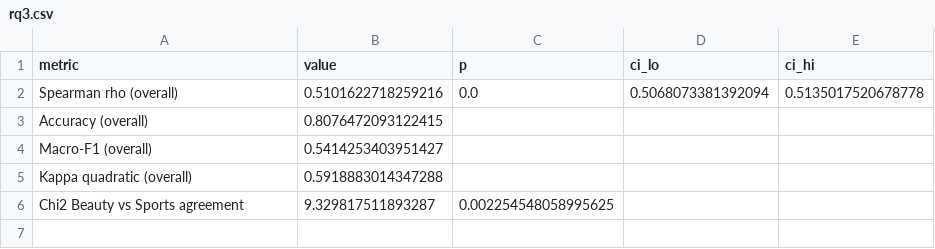
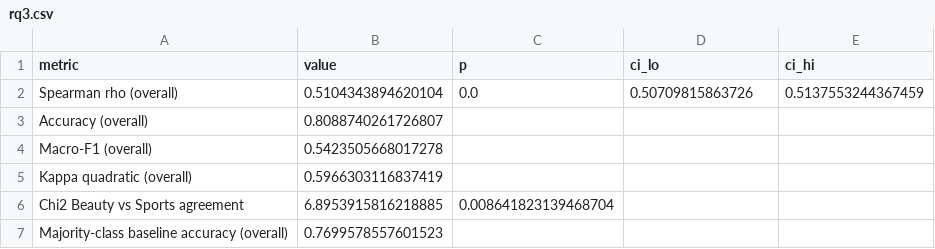
Before and after one commit to CosminVisan04/amazon-sentiment-analysis, a CSV file: outputs/stats/rq3.csv, drawn as a sheet.

```diff
--- a/outputs/stats/rq3.csv
+++ b/outputs/stats/rq3.csv
@@ -1,6 +1,7 @@
 metric,value,p,ci_lo,ci_hi
-Spearman rho (overall),0.5101622718259216,0.0,0.5068073381392094,0.5135017520678778
-Accuracy (overall),0.8076472093122415,,,
-Macro-F1 (overall),0.5414253403951427,,,
-Kappa quadratic (overall),0.5918883014347288,,,
-Chi2 Beauty vs Sports agreement,9.329817511893287,0.002254548058995625,,
+Spearman rho (overall),0.5104343894620104,0.0,0.50709815863726,0.5137553244367459
+Accuracy (overall),0.8088740261726807,,,
+Macro-F1 (overall),0.5423505668017278,,,
+Kappa quadratic (overall),0.5966303116837419,,,
+Chi2 Beauty vs Sports agreement,6.8953915816218885,0.008641823139468704,,
+Majority-class baseline accuracy (overall),0.7699578557601523,,,
```
Also changed, not shown: outputs/qualitative/mismatches_Beauty.csv, outputs/qualitative/tfidf_sports.csv, 51 other files.
